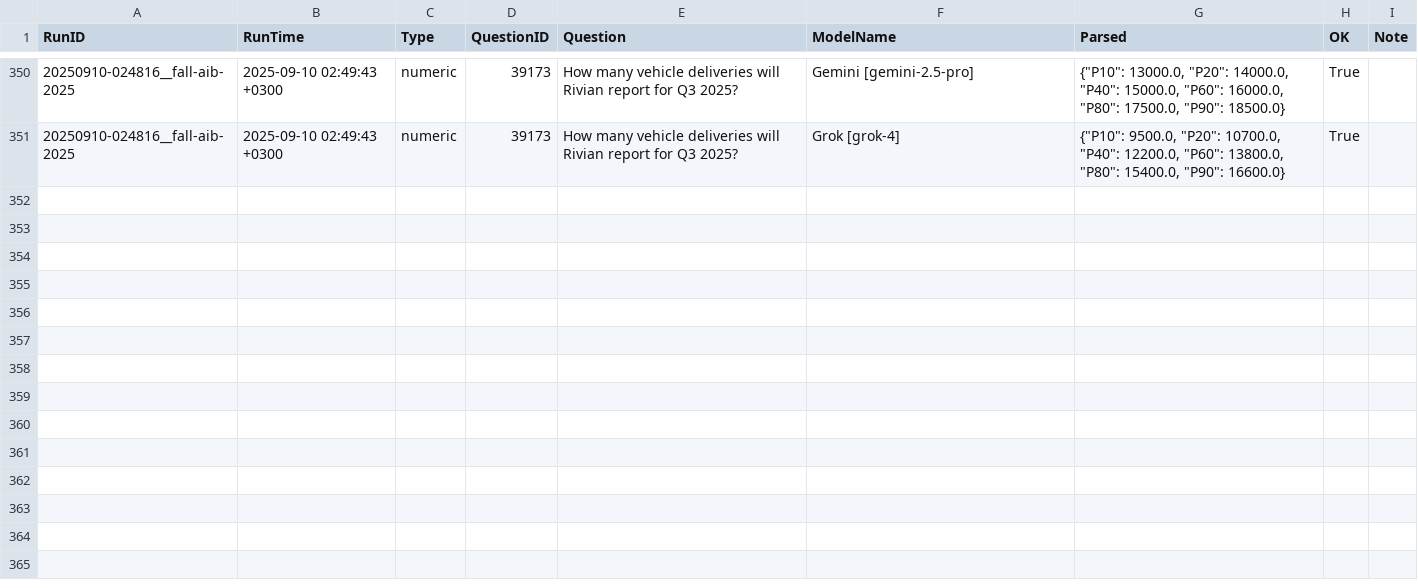
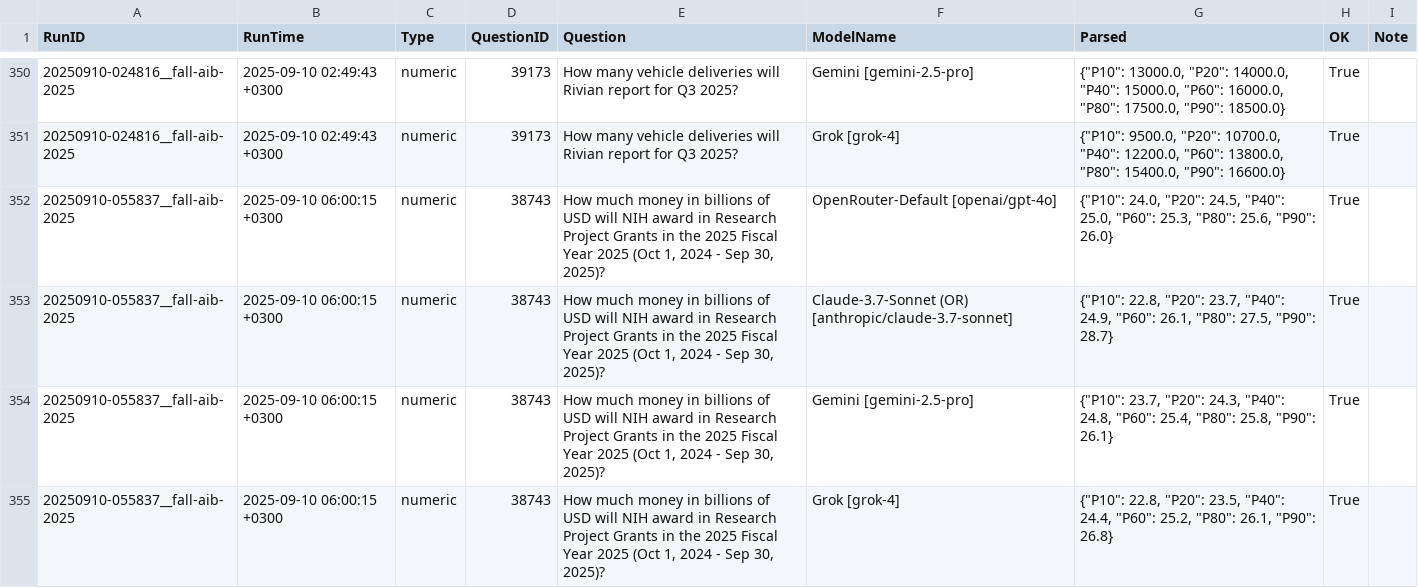
Before and after one commit to Metaculus/metac-bot-template, a CSV file: forecasts_by_model.csv, drawn as a sheet; only a part is shown, gaps mark what is left out; the diff names each change by its address in the sheet, - before the commit and + after, or states it on an @@ line.

```diff
--- a/forecasts_by_model.csv
+++ b/forecasts_by_model.csv
+row 352: 20250910-055837__fall-aib-2025 | 2025-09-10 06:00:15 +0300 | numeric | 38743 | How much money in billions of USD will NIH award in Research Project Grants in the 2025 Fiscal Year 2025 (Oct 1, 2024 - Sep 30, 2025)? | OpenRouter-Default [openai/gpt-4o] | {"P10": 24.0, "P20": 24.5, "P40": 25.0, "P60": 25.3, "P80": 25.6, "P90": 26.0} | True
+row 353: 20250910-055837__fall-aib-2025 | 2025-09-10 06:00:15 +0300 | numeric | 38743 | How much money in billions of USD will NIH award in Research Project Grants in the 2025 Fiscal Year 2025 (Oct 1, 2024 - Sep 30, 2025)? | Claude-3.7-Sonnet (OR) [anthropic/claude-3.7-sonnet] | {"P10": 22.8, "P20": 23.7, "P40": 24.9, "P60": 26.1, "P80": 27.5, "P90": 28.7} | True
+row 354: 20250910-055837__fall-aib-2025 | 2025-09-10 06:00:15 +0300 | numeric | 38743 | How much money in billions of USD will NIH award in Research Project Grants in the 2025 Fiscal Year 2025 (Oct 1, 2024 - Sep 30, 2025)? | Gemini [gemini-2.5-pro] | {"P10": 23.7, "P20": 24.3, "P40": 24.8, "P60": 25.4, "P80": 25.8, "P90": 26.1} | True
+row 355: 20250910-055837__fall-aib-2025 | 2025-09-10 06:00:15 +0300 | numeric | 38743 | How much money in billions of USD will NIH award in Research Project Grants in the 2025 Fiscal Year 2025 (Oct 1, 2024 - Sep 30, 2025)? | Grok [grok-4] | {"P10": 22.8, "P20": 23.5, "P40": 24.4, "P60": 25.2, "P80": 26.1, "P90": 26.8} | True
```
Also changed, not shown: forecasts.csv.
